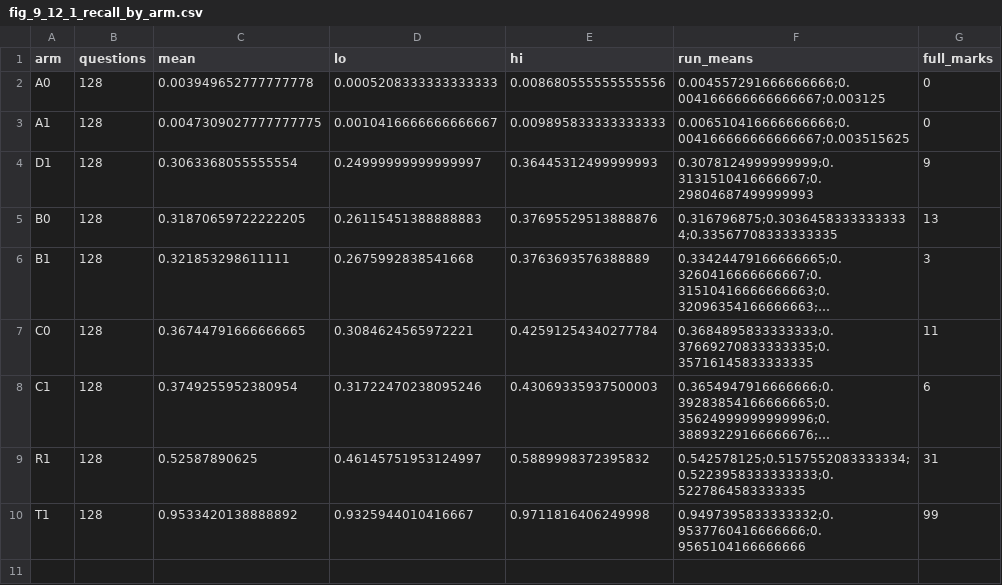
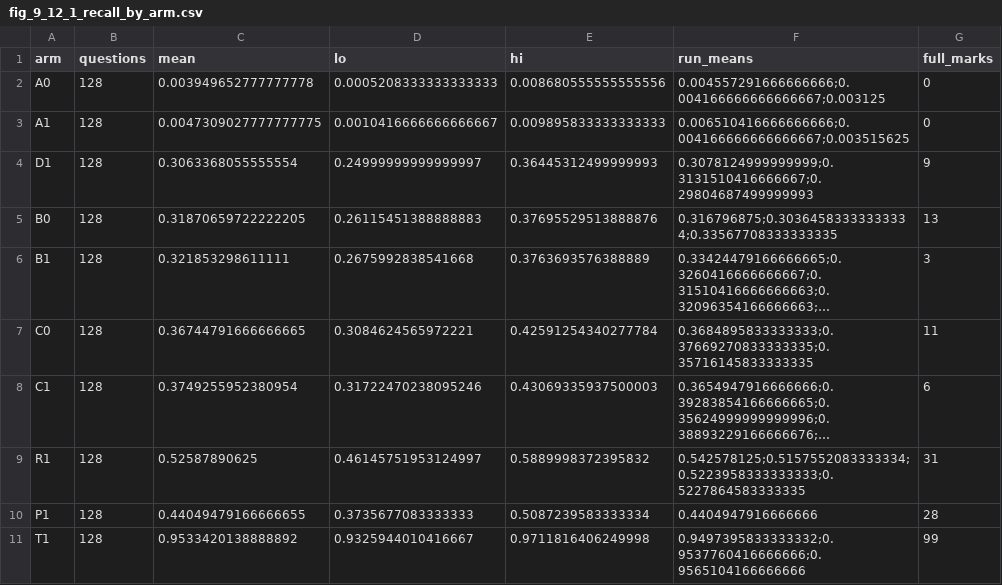
Before and after one commit to john-sharratt/candle, a CSV file: docs/results/battery_128/fig_9_12_1_recall_by_arm.csv, drawn as a sheet; long unchanged cells end in …; the diff names each change by its address in the sheet, - before the commit and + after, or states it on an @@ line.

```diff
--- a/docs/results/battery_128/fig_9_12_1_recall_by_arm.csv
+++ b/docs/results/battery_128/fig_9_12_1_recall_by_arm.csv
+row 10: P1 | 128 | 0.44049479166666655 | 0.3735677083333333 | 0.5087239583333334 | 0.4404947916666666 | 28
```
Also changed, not shown: docs/results/battery_128/fig_9_12_2b_effects_secondary.csv, docs/results/battery_128/table_9_12_grounding.csv, 8 other files.
